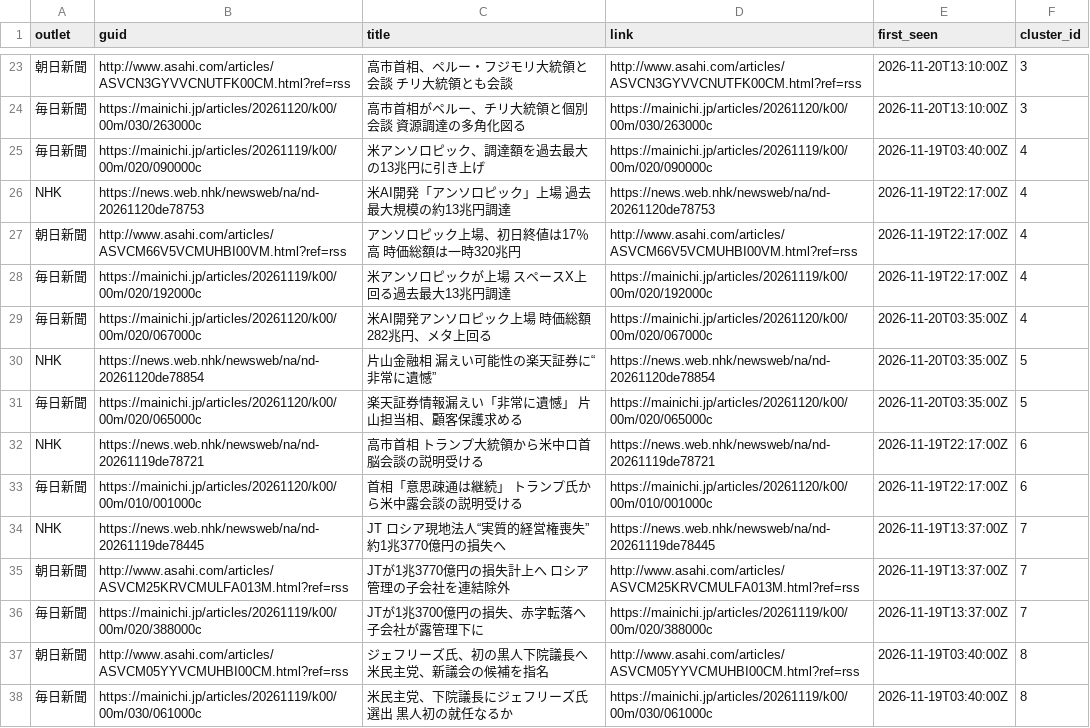
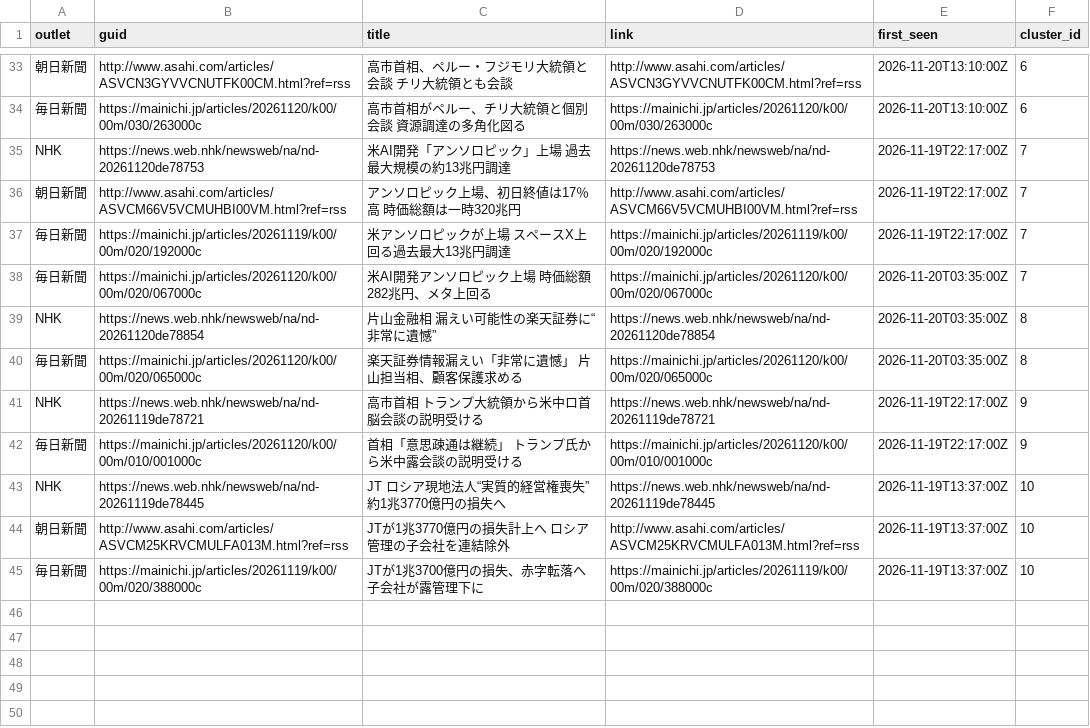
Before and after one commit to twill3c/midashi-sanmenkyo, a CSV file: data/processed/clusters.csv, drawn as a sheet; only a part is shown, gaps mark what is left out; removed rows and columns are numbered as before the commit, all else as after; the diff covers the shown part only; the diff names each change by its address in the sheet, - before the commit and + after, or states it on an @@ line.

```diff
--- a/data/processed/clusters.csv
+++ b/data/processed/clusters.csv
-F33:F34 (cluster_id): 3
+F33:F34 (cluster_id): 6
-row 25: 毎日新聞 | https://mainichi.jp/articles/20261119/k00/00m/020/090000c | 米アンソロピック、調達額を過去最大の13兆円に引き上げ | https://mainichi.jp/articles/20261119/k00/00m/020/090000c | 2026-11-19T03:40:00Z | 4
-F35:F38 (cluster_id): 4
+F35:F38 (cluster_id): 7
-F39:F40 (cluster_id): 5
+F39:F40 (cluster_id): 8
-F41:F42 (cluster_id): 6
+F41:F42 (cluster_id): 9
-F43:F45 (cluster_id): 7
+F43:F45 (cluster_id): 10
-row 37: 朝日新聞 | http://www.asahi.com/articles/ASVCM05YYVCMUHBI00CM.html?ref=rss | ジェフリーズ氏、初の黒人下院議長へ 米民主党、新議会の候補を指名 | http://www.asahi.com/articles/ASVCM05YYVCMUHBI00CM.html?ref=rss | 2026-11-19T03:40:00Z | 8
-row 38: 毎日新聞 | https://mainichi.jp/articles/20261119/k00/00m/030/061000c | 米民主党、下院議長にジェフリーズ氏選出 黒人初の就任なるか | https://mainichi.jp/articles/20261119/k00/00m/030/061000c | 2026-11-19T03:40:00Z | 8
```
Also changed, not shown: 18 added rows, 8 removed rows and 13 edited cells elsewhere in this file, data/ledger.csv, data/processed/stats.csv, 5 other files.
